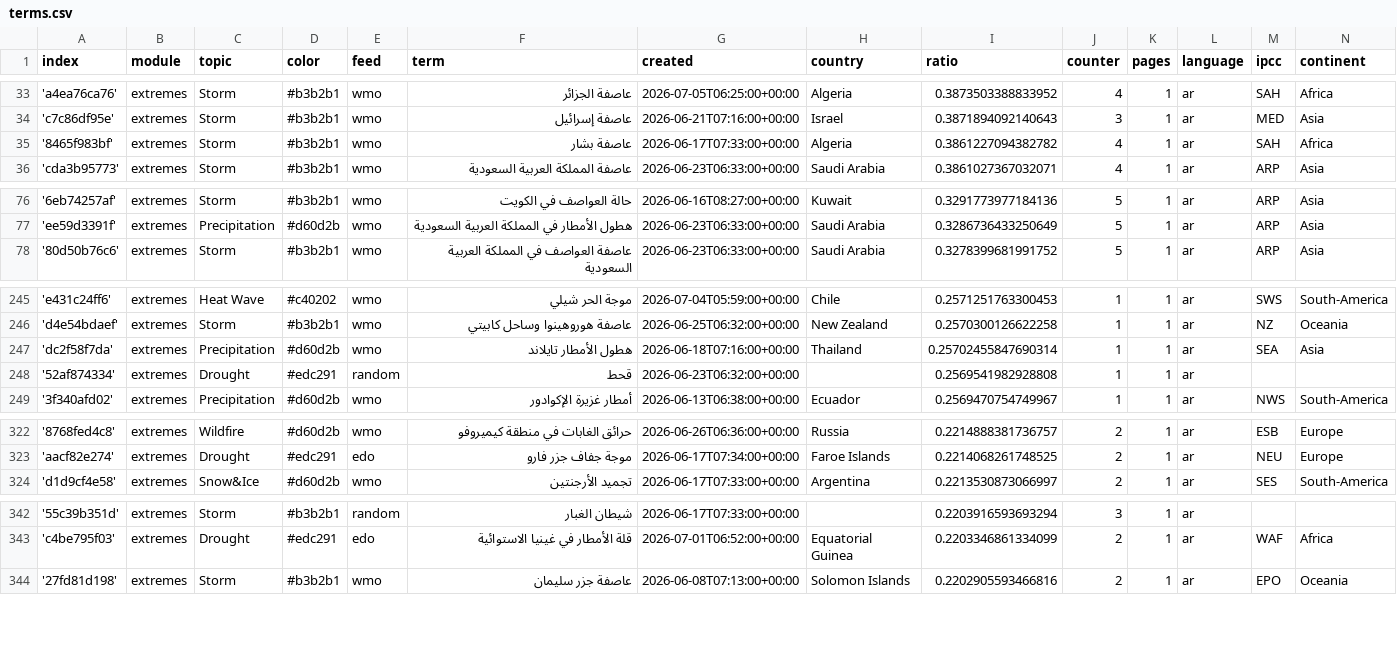
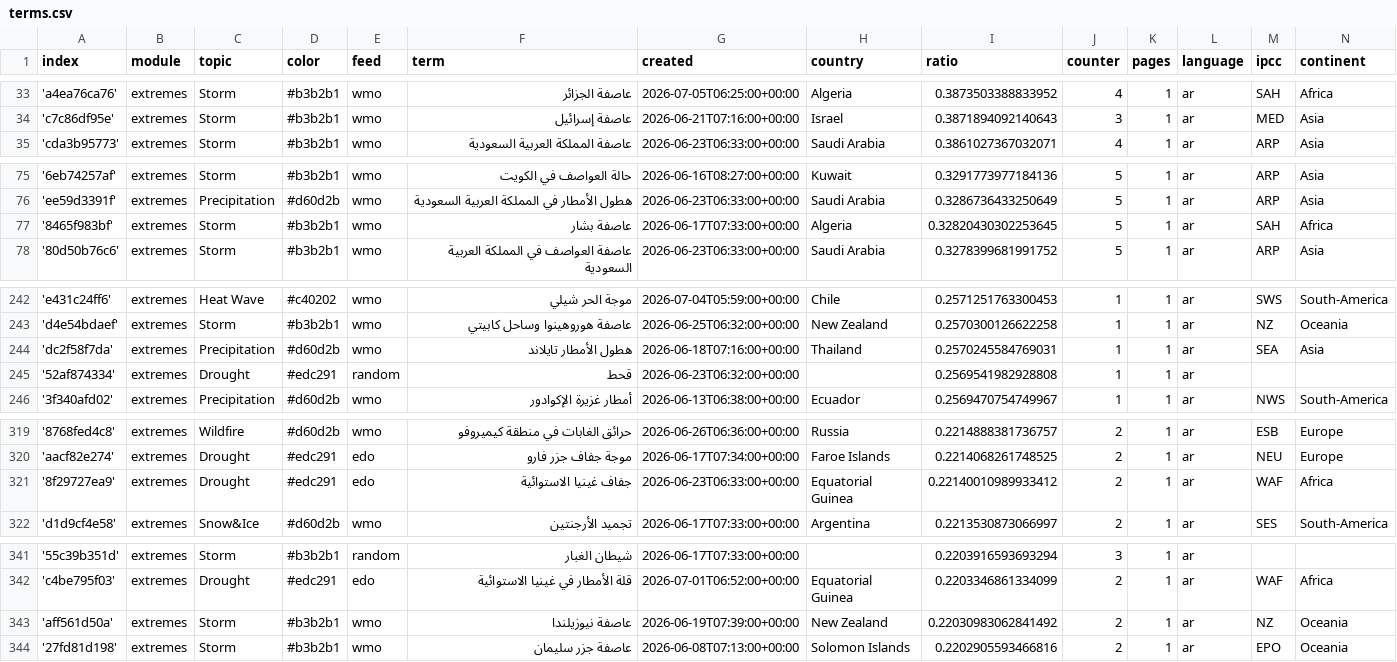
Before and after one commit to MarcoL95-News25/ArabianExtremes, a CSV file: terms.csv, drawn as a sheet; only a part is shown, gaps mark what is left out; the diff covers the shown part only.

```diff
--- a/terms.csv
+++ b/terms.csv
@@ -34,3 +34,2 @@ index,module,topic,color,feed,term,created,country,ratio,counter,pages,language,
 'c7c86df95e',extremes,Storm,#b3b2b1,wmo,عاصفة إسرائيل,2026-06-21T07:16:00+00:00,Israel,0.3871894092140643,3,1,ar,MED,Asia
-'8465f983bf',extremes,Storm,#b3b2b1,wmo,عاصفة بشار,2026-06-17T07:33:00+00:00,Algeria,0.3861227094382782,4,1,ar,SAH,Africa
 'cda3b95773',extremes,Storm,#b3b2b1,wmo,عاصفة المملكة العربية السعودية,2026-06-23T06:33:00+00:00,Saudi Arabia,0.3861027367032071,4,1,ar,ARP,Asia
@@ -77,2 +76,3 @@ index,module,topic,color,feed,term,created,country,ratio,counter,pages,language,
 'ee59d3391f',extremes,Precipitation,#d60d2b,wmo,هطول الأمطار في المملكة العربية السعودية,2026-06-23T06:33:00+00:00,Saudi Arabia,0.3286736433250649,5,1,ar,ARP,Asia
+'8465f983bf',extremes,Storm,#b3b2b1,wmo,عاصفة بشار,2026-06-17T07:33:00+00:00,Algeria,0.32820430302253645,5,1,ar,SAH,Africa
 '80d50b76c6',extremes,Storm,#b3b2b1,wmo,عاصفة العواصف في المملكة العربية السعودية,2026-06-23T06:33:00+00:00,Saudi Arabia,0.3278399681991752,5,1,ar,ARP,Asia
@@ -246,3 +243,3 @@ index,module,topic,color,feed,term,created,country,ratio,counter,pages,language,
 'd4e54bdaef',extremes,Storm,#b3b2b1,wmo,عاصفة هوروهينوا وساحل كابيتي,2026-06-25T06:32:00+00:00,New Zealand,0.2570300126622258,1,1,ar,NZ,Oceania
-'dc2f58f7da',extremes,Precipitation,#d60d2b,wmo,هطول الأمطار تايلاند,2026-06-18T07:16:00+00:00,Thailand,0.25702455847690314,1,1,ar,SEA,Asia
+'dc2f58f7da',extremes,Precipitation,#d60d2b,wmo,هطول الأمطار تايلاند,2026-06-18T07:16:00+00:00,Thailand,0.2570245584769031,1,1,ar,SEA,Asia
 '52af874334',extremes,Drought,#edc291,random,قحط,2026-06-23T06:32:00+00:00,,0.2569541982928808,1,1,ar,,
@@ -323,2 +320,3 @@ index,module,topic,color,feed,term,created,country,ratio,counter,pages,language,
 'aacf82e274',extremes,Drought,#edc291,edo,موجة جفاف جزر فارو,2026-06-17T07:34:00+00:00,Faroe Islands,0.2214068261748525,2,1,ar,NEU,Europe
+'8f29727ea9',extremes,Drought,#edc291,edo,جفاف غينيا الاستوائية,2026-06-23T06:33:00+00:00,Equatorial Guinea,0.22140010989933412,2,1,ar,WAF,Africa
 'd1d9cf4e58',extremes,Snow&Ice,#d60d2b,wmo,تجميد الأرجنتين,2026-06-17T07:33:00+00:00,Argentina,0.2213530873066997,2,1,ar,SES,South-America
@@ -343,2 +342,3 @@ index,module,topic,color,feed,term,created,country,ratio,counter,pages,language,
 'c4be795f03',extremes,Drought,#edc291,edo,قلة الأمطار في غينيا الاستوائية,2026-07-01T06:52:00+00:00,Equatorial Guinea,0.2203346861334099,2,1,ar,WAF,Africa
+'aff561d50a',extremes,Storm,#b3b2b1,wmo,عاصفة نيوزيلندا,2026-06-19T07:39:00+00:00,New Zealand,0.22030983062841492,2,1,ar,NZ,Oceania
 '27fd81d198',extremes,Storm,#b3b2b1,wmo,عاصفة جزر سليمان,2026-06-08T07:13:00+00:00,Solomon Islands,0.2202905593466816,2,1,ar,EPO,Oceania
```
Also changed, not shown: 1 added row, 3 removed rows and 11 edited cells elsewhere in this file, cxsv/news_2026_07.csv.
